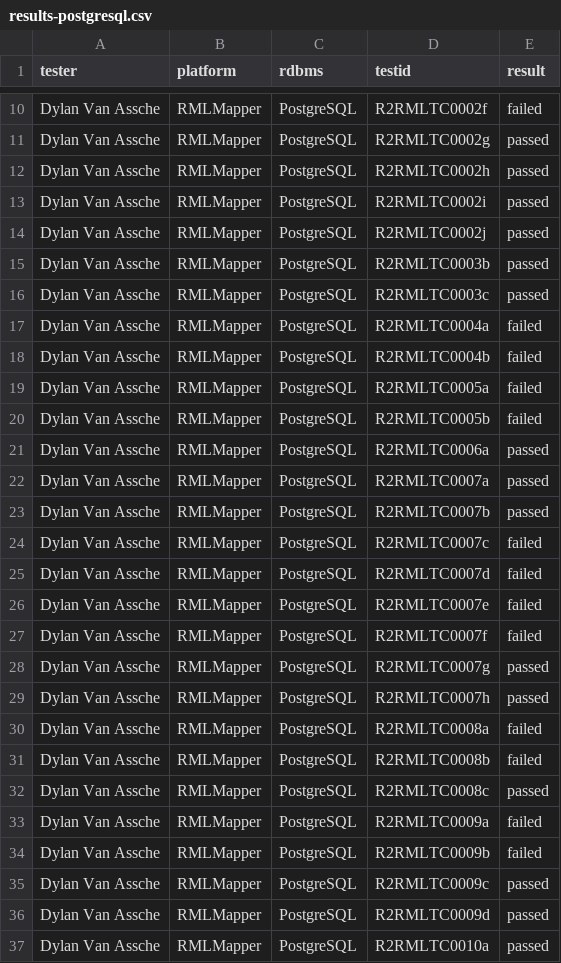
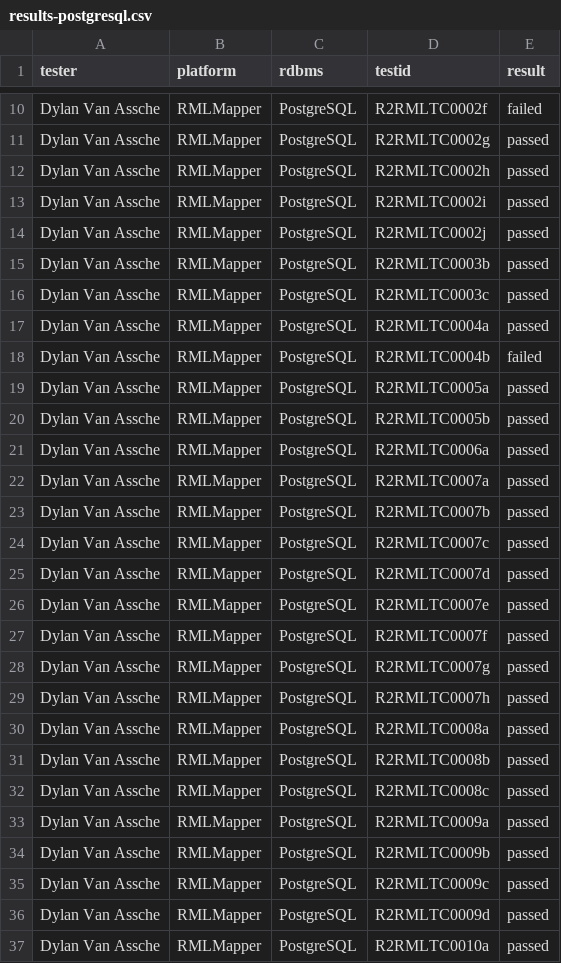
Before and after one commit to DylanVanAssche/r2rml-test-cases-support, a CSV file: results-postgresql.csv, drawn as a sheet; only a part is shown, gaps mark what is left out; the diff covers the shown part only.

```diff
--- a/results-postgresql.csv
+++ b/results-postgresql.csv
@@ -16,6 +16,6 @@ Dylan Van Assche,RMLMapper,PostgreSQL,R2RMLTC0003b,passed
 Dylan Van Assche,RMLMapper,PostgreSQL,R2RMLTC0003c,passed
-Dylan Van Assche,RMLMapper,PostgreSQL,R2RMLTC0004a,failed
+Dylan Van Assche,RMLMapper,PostgreSQL,R2RMLTC0004a,passed
 Dylan Van Assche,RMLMapper,PostgreSQL,R2RMLTC0004b,failed
-Dylan Van Assche,RMLMapper,PostgreSQL,R2RMLTC0005a,failed
-Dylan Van Assche,RMLMapper,PostgreSQL,R2RMLTC0005b,failed
+Dylan Van Assche,RMLMapper,PostgreSQL,R2RMLTC0005a,passed
+Dylan Van Assche,RMLMapper,PostgreSQL,R2RMLTC0005b,passed
 Dylan Van Assche,RMLMapper,PostgreSQL,R2RMLTC0006a,passed
@@ -23,13 +23,13 @@ Dylan Van Assche,RMLMapper,PostgreSQL,R2RMLTC0007a,passed
 Dylan Van Assche,RMLMapper,PostgreSQL,R2RMLTC0007b,passed
-Dylan Van Assche,RMLMapper,PostgreSQL,R2RMLTC0007c,failed
-Dylan Van Assche,RMLMapper,PostgreSQL,R2RMLTC0007d,failed
-Dylan Van Assche,RMLMapper,PostgreSQL,R2RMLTC0007e,failed
-Dylan Van Assche,RMLMapper,PostgreSQL,R2RMLTC0007f,failed
+Dylan Van Assche,RMLMapper,PostgreSQL,R2RMLTC0007c,passed
+Dylan Van Assche,RMLMapper,PostgreSQL,R2RMLTC0007d,passed
+Dylan Van Assche,RMLMapper,PostgreSQL,R2RMLTC0007e,passed
+Dylan Van Assche,RMLMapper,PostgreSQL,R2RMLTC0007f,passed
 Dylan Van Assche,RMLMapper,PostgreSQL,R2RMLTC0007g,passed
 Dylan Van Assche,RMLMapper,PostgreSQL,R2RMLTC0007h,passed
-Dylan Van Assche,RMLMapper,PostgreSQL,R2RMLTC0008a,failed
-Dylan Van Assche,RMLMapper,PostgreSQL,R2RMLTC0008b,failed
+Dylan Van Assche,RMLMapper,PostgreSQL,R2RMLTC0008a,passed
+Dylan Van Assche,RMLMapper,PostgreSQL,R2RMLTC0008b,passed
 Dylan Van Assche,RMLMapper,PostgreSQL,R2RMLTC0008c,passed
-Dylan Van Assche,RMLMapper,PostgreSQL,R2RMLTC0009a,failed
-Dylan Van Assche,RMLMapper,PostgreSQL,R2RMLTC0009b,failed
+Dylan Van Assche,RMLMapper,PostgreSQL,R2RMLTC0009a,passed
+Dylan Van Assche,RMLMapper,PostgreSQL,R2RMLTC0009b,passed
 Dylan Van Assche,RMLMapper,PostgreSQL,R2RMLTC0009c,passed
```
Also changed, not shown: 15 edited cells elsewhere in this file, 30 other files.
